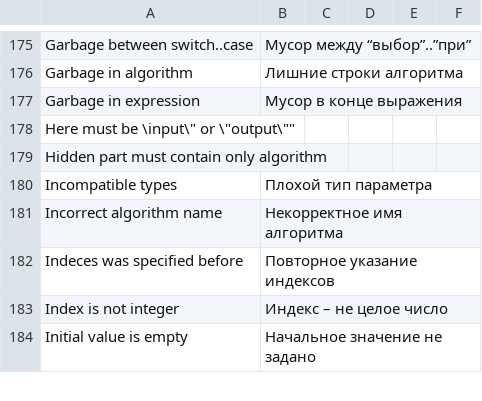
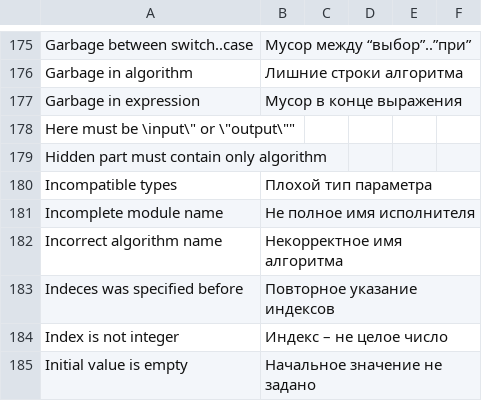
Before and after one commit to victor-yacovlev/kumir2, a CSV file: share/kumir2/kumiranalizer/messages.csv, drawn as a sheet; only a part is shown, gaps mark what is left out; the diff names each change by its address in the sheet, - before the commit and + after, or states it on an @@ line.

Commit message:
Template modules initial support REQUIRES AUTOMATIC TESTING!

```diff
--- a/share/kumir2/kumiranalizer/messages.csv
+++ b/share/kumir2/kumiranalizer/messages.csv
+row 181: Incomplete module name | Не полное имя исполнителя
```
Also changed, not shown: 5 other files.
